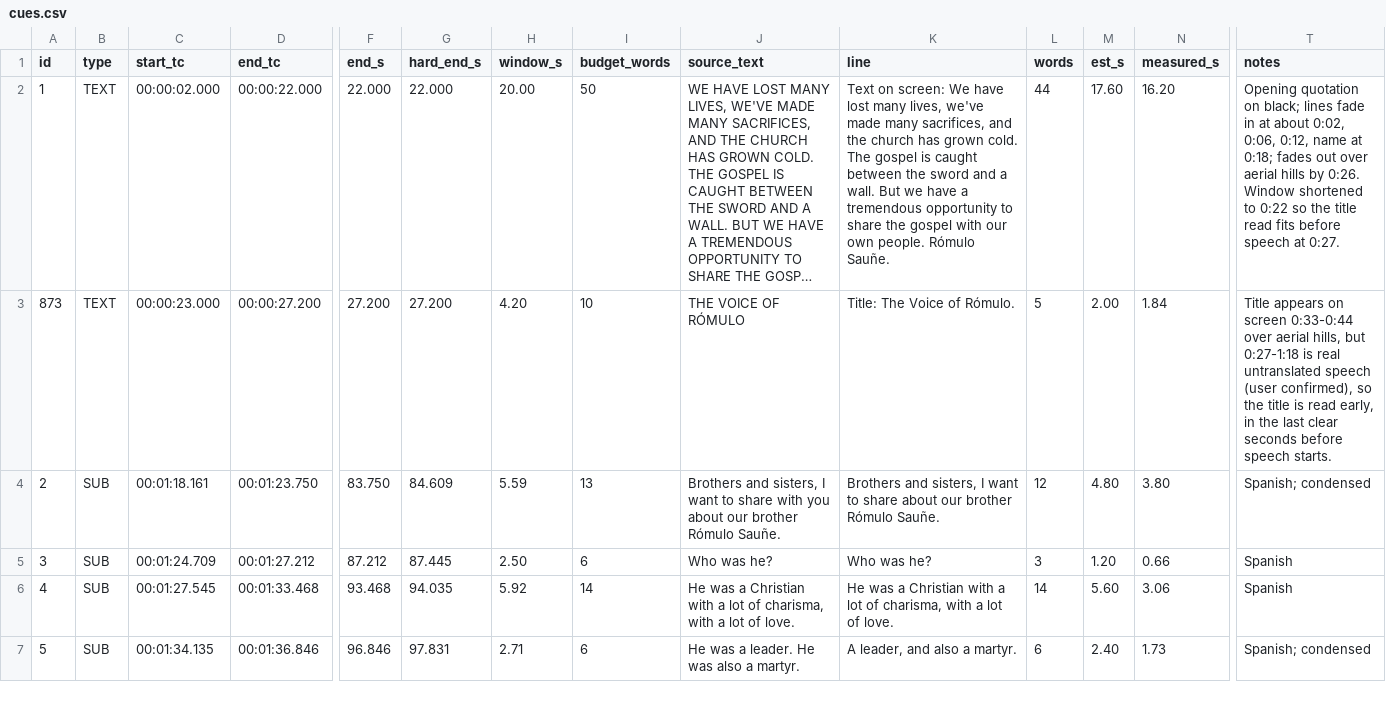
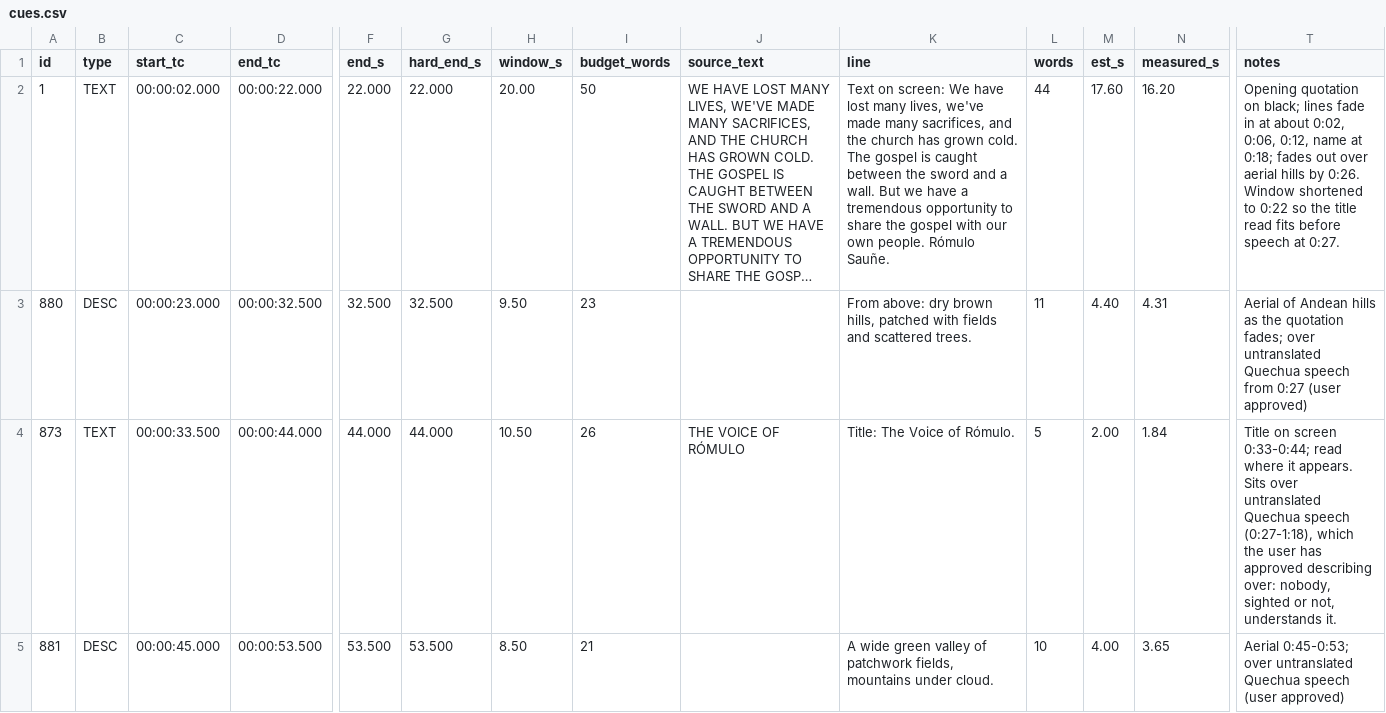
Before and after one commit to majikfraug/Faith, a CSV file: project/cues.csv, drawn as a sheet; only a part is shown, gaps mark what is left out; the shorter side is filled out with more unchanged rows; long unchanged cells end in …; rows hold the shown columns only; the diff covers the shown part only; the diff names each change by its address in the sheet, - before the commit and + after, or states it on an @@ line.

```diff
--- a/project/cues.csv
+++ b/project/cues.csv
@@ column A (id) renumbered in row 3 @@
-B3 (type): TEXT
+B3 (type): DESC
-D3 (end_tc): 00:00:27.200
+D3 (end_tc): 00:00:32.500
-F3 (end_s): 27.200
+F3 (end_s): 32.500
-G3 (hard_end_s): 27.200
+G3 (hard_end_s): 32.500
-H3 (window_s): 4.20
+H3 (window_s): 9.50
-I3 (budget_words): 10
+I3 (budget_words): 23
-J3 (source_text): THE VOICE OF RÓMULO
+J3 (source_text): (empty)
-K3 (line): Title: The Voice of Rómulo.
+K3 (line): From above: dry brown hills, patched with fields and scattered trees.
-L3 (words): 5
+L3 (words): 11
-M3 (est_s): 2.00
+M3 (est_s): 4.40
-N3 (measured_s): 1.84
+N3 (measured_s): 4.31
-T3 (notes): Title appears on screen 0:33-0:44 over aerial hills, but 0:27-1:18 is real untranslated speech (user confirmed), so the title is read early, in the last clear seconds before speech starts.
+T3 (notes): Aerial of Andean hills as the quotation fades; over untranslated Quechua speech from 0:27 (user approved)
+row 4: 873 | TEXT | 00:00:33.500 | 00:00:44.000 | 44.000 | 44.000 | 10.50 | 26 | THE VOICE OF RÓMULO | Title: The Voice of Rómulo. | 5 | 2.00 | 1.84 | Title on screen 0:33-0:44; read where it appears. Sits over untranslated Quechua speech (0:27-1:18), which the user has approved describing over: nobody, sighted or not, understands it.
+row 5: 881 | DESC | 00:00:45.000 | 00:00:53.500 | 53.500 | 53.500 | 8.50 | 21 |  | A wide green valley of patchwork fields, mountains under cloud. | 10 | 4.00 | 3.65 | Aerial 0:45-0:53; over untranslated Quechua speech (user approved)
```
Also changed, not shown: 3 added rows and 7 edited cells elsewhere in this file, 5 other files.
